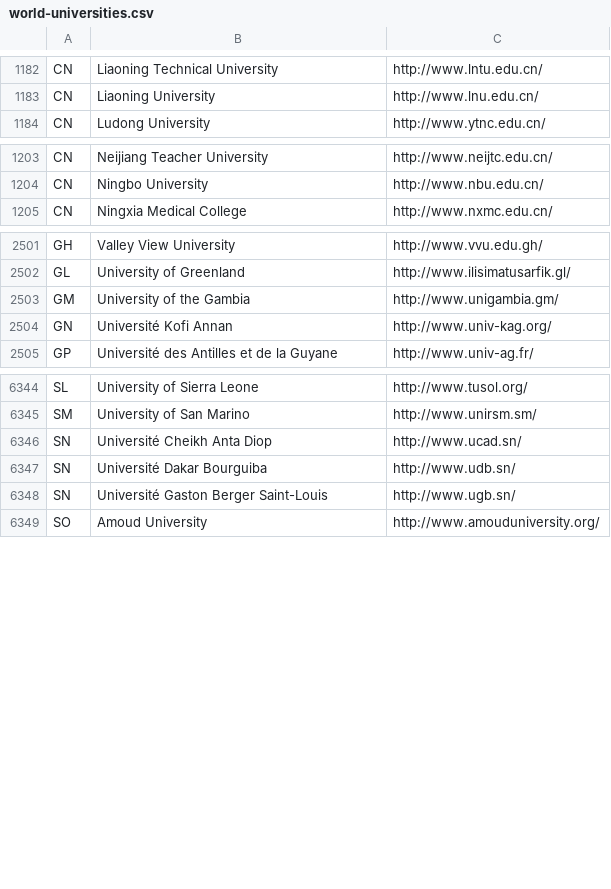
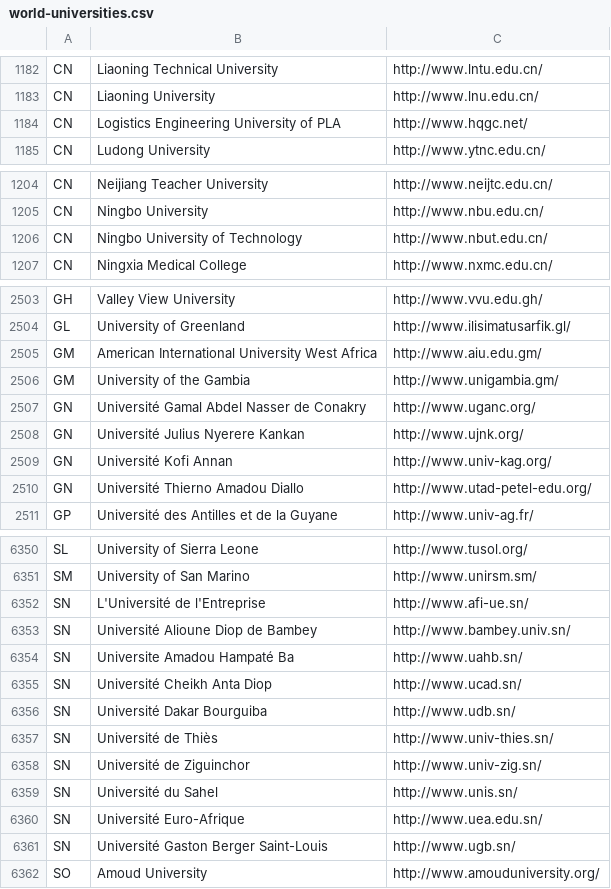
Before and after one commit to endSly/world-universities-csv, a CSV file: world-universities.csv, drawn as a sheet; only a part is shown, gaps mark what is left out; the diff covers the shown part only.

Commit message:
List updated

```diff
--- a/world-universities.csv
+++ b/world-universities.csv
@@ -1183,2 +1183,3 @@ CN,Liaoning Technical University,http://www.lntu.edu.cn/
 CN,Liaoning University,http://www.lnu.edu.cn/
+CN,Logistics Engineering University of PLA,http://www.hqgc.net/
 CN,Ludong University,http://www.ytnc.edu.cn/
@@ -1204,2 +1205,3 @@ CN,Neijiang Teacher University,http://www.neijtc.edu.cn/
 CN,Ningbo University,http://www.nbu.edu.cn/
+CN,Ningbo University of Technology,http://www.nbut.edu.cn/
 CN,Ningxia Medical College,http://www.nxmc.edu.cn/
@@ -2502,4 +2504,8 @@ GH,Valley View University,http://www.vvu.edu.gh/
 GL,University of Greenland,http://www.ilisimatusarfik.gl/
+GM,American International University West Africa,http://www.aiu.edu.gm/
 GM,University of the Gambia,http://www.unigambia.gm/
+GN,Université Gamal Abdel Nasser de Conakry,http://www.uganc.org/
+GN,Université Julius Nyerere Kankan,http://www.ujnk.org/
 GN,Université Kofi Annan,http://www.univ-kag.org/
+GN,Université Thierno Amadou Diallo,http://www.utad-petel-edu.org/
 GP,Université des Antilles et de la Guyane,http://www.univ-ag.fr/
@@ -6345,4 +6351,11 @@ SL,University of Sierra Leone,http://www.tusol.org/
 SM,University of San Marino,http://www.unirsm.sm/
+SN,L'Université de l'Entreprise,http://www.afi-ue.sn/
+SN,Université Alioune Diop de Bambey,http://www.bambey.univ.sn/
+SN,Universite Amadou Hampaté Ba,http://www.uahb.sn/
 SN,Université Cheikh Anta Diop,http://www.ucad.sn/
 SN,Université Dakar Bourguiba,http://www.udb.sn/
+SN,Université de Thiès,http://www.univ-thies.sn/
+SN,Université de Ziguinchor,http://www.univ-zig.sn/
+SN,Université du Sahel,http://www.unis.sn/
+SN,Université Euro-Afrique,http://www.uea.edu.sn/
 SN,Université Gaston Berger Saint-Louis,http://www.ugb.sn/
```
Also changed, not shown: 2 added rows and 1 removed row elsewhere in this file.
